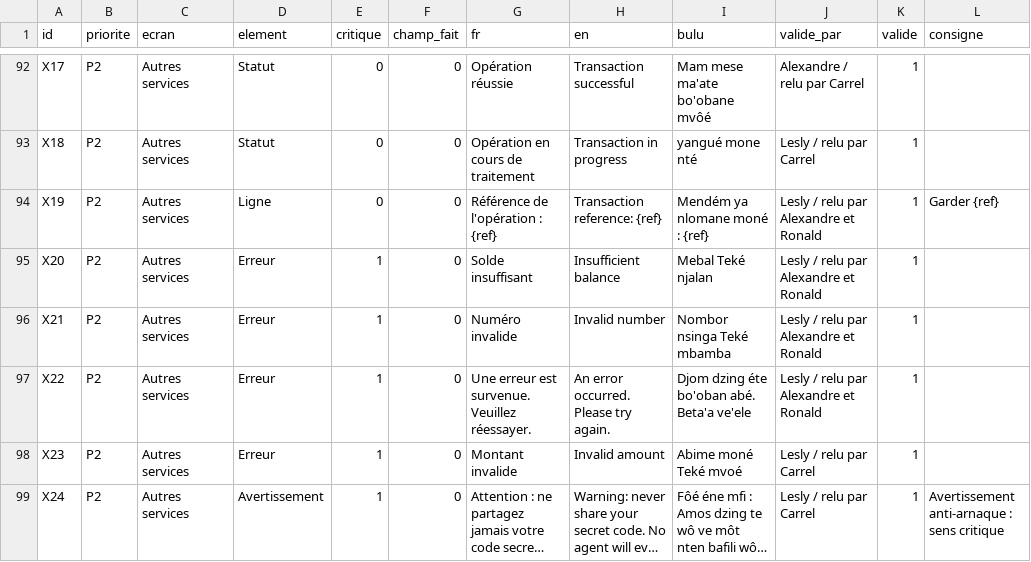
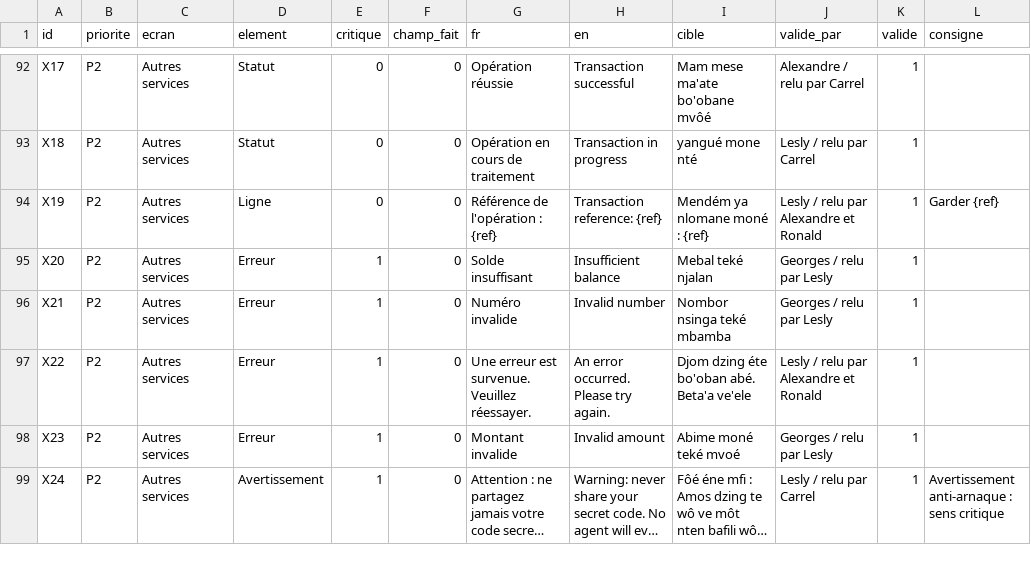
Before and after one commit to georgesmfee4/mayem, a CSV file: packs/bum/corpus.csv, drawn as a sheet; only a part is shown, gaps mark what is left out; long unchanged cells end in …; the diff covers the shown part only; the diff names each change by its address in the sheet, - before the commit and + after, or states it on an @@ line.

```diff
--- a/packs/bum/corpus.csv
+++ b/packs/bum/corpus.csv
-I1: bulu
+I1: cible
-I95 (cible): Mebal Teké njalan
+I95 (cible): Mebal teké njalan
-J95:J96 (valide_par): Lesly / relu par Alexandre et Ronald
+J95:J96 (valide_par): Georges / relu par Lesly
-I96 (cible): Nombor nsinga Teké mbamba
+I96 (cible): Nombor nsinga teké mbamba
-I98 (cible): Abime moné Teké mvoé
+I98 (cible): Abime moné teké mvoé
-J98 (valide_par): Lesly / relu par Carrel
+J98 (valide_par): Georges / relu par Lesly
```
Also changed, not shown: 1 added row and 38 edited cells elsewhere in this file, packs/bum/glossaire.csv, packs/bum/paraphrases.csv, 8 other files.
